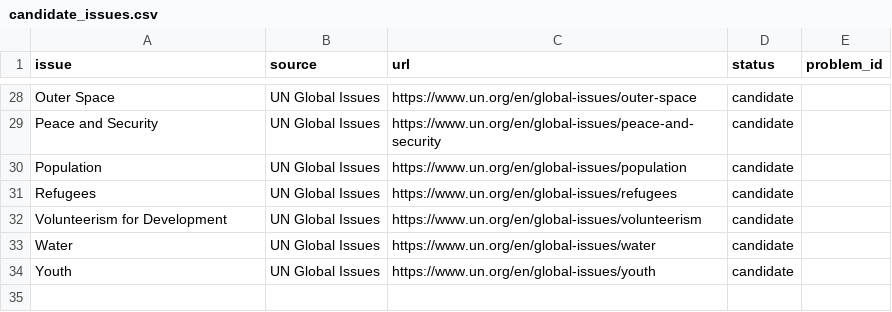
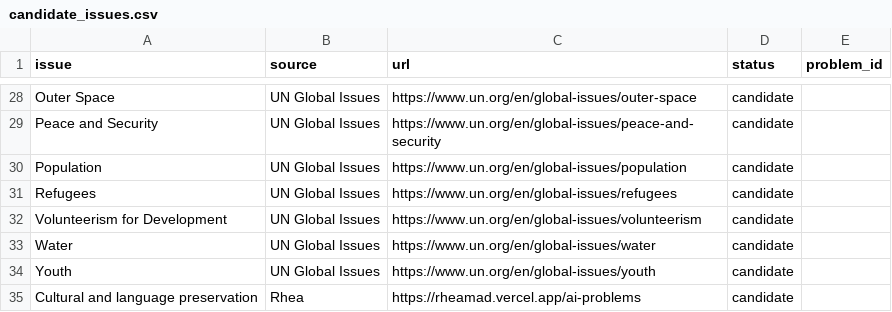
Before and after one commit to rheasrepos/ai-fixable-problems-db, a CSV file: data/candidate_issues.csv, drawn as a sheet; only a part is shown, gaps mark what is left out; the diff names each change by its address in the sheet, - before the commit and + after, or states it on an @@ line.

```diff
--- a/data/candidate_issues.csv
+++ b/data/candidate_issues.csv
+row 35: Cultural and language preservation | Rhea | https://rheamad.vercel.app/ai-problems | candidate
```
Also changed, not shown: 4 other files.
